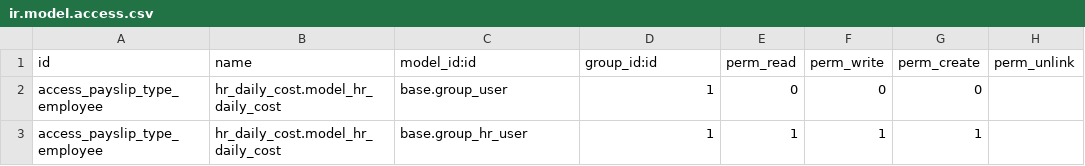
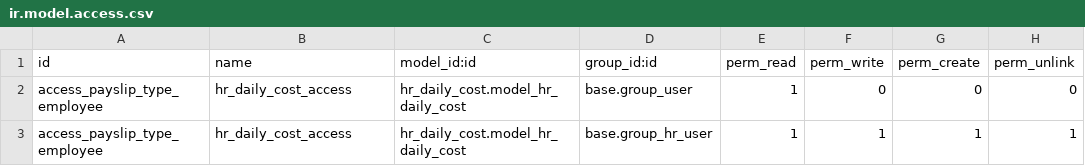
Before and after one commit to sumihai-tekindo/hr_sicepat, a CSV file: hr_daily_cost/security/ir.model.access.csv, drawn as a sheet.

Commit message:
update access hr daily cost

```diff
--- a/hr_daily_cost/security/ir.model.access.csv
+++ b/hr_daily_cost/security/ir.model.access.csv
@@ -1,3 +1,3 @@
 id,name,model_id:id,group_id:id,perm_read,perm_write,perm_create,perm_unlink
-access_payslip_type_employee,hr_daily_cost.model_hr_daily_cost,base.group_user,1,0,0,0
-access_payslip_type_employee,hr_daily_cost.model_hr_daily_cost,base.group_hr_user,1,1,1,1
+access_payslip_type_employee,hr_daily_cost_access,hr_daily_cost.model_hr_daily_cost,base.group_user,1,0,0,0
+access_payslip_type_employee,hr_daily_cost_access,hr_daily_cost.model_hr_daily_cost,base.group_hr_user,1,1,1,1
```
Also changed, not shown: 13 other files.
